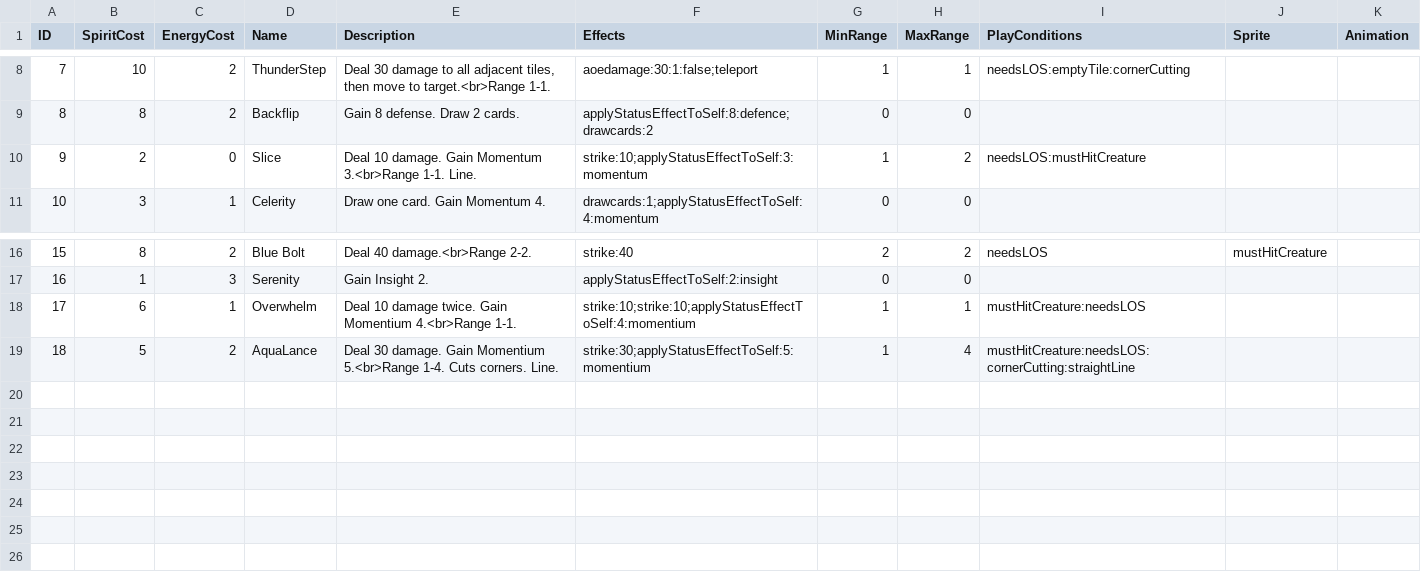
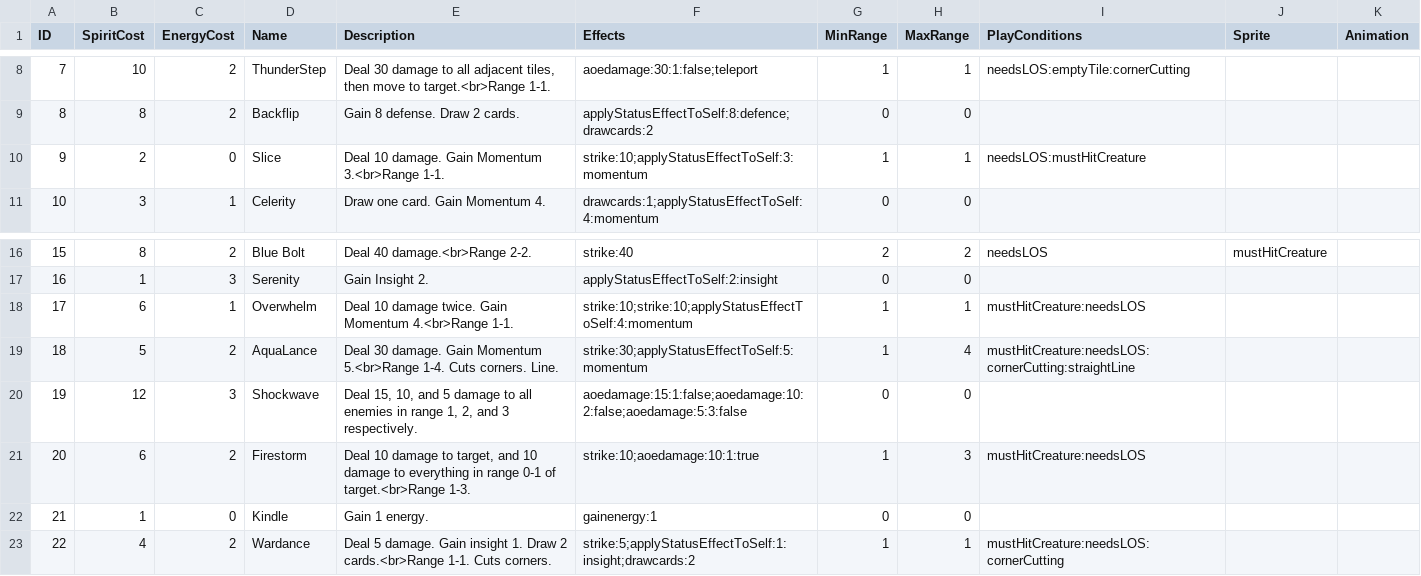
Before and after one commit to PixelMute/MysteryRogueLite, a CSV file: Assets/Resources/cardinfo.csv, drawn as a sheet; only a part is shown, gaps mark what is left out.

Commit message:
Update cardinfo.csv

```diff
--- a/Assets/Resources/cardinfo.csv
+++ b/Assets/Resources/cardinfo.csv
@@ -9,3 +9,3 @@ ID,SpiritCost,EnergyCost,Name,Description,Effects,MinRange,MaxRange,PlayConditio
 8, 8, 2, Backflip, "Gain 8 defense. Draw 2 cards.", applyStatusEffectToSelf:8:defence;drawcards:2,0,0,
-9, 2, 0, Slice, "Deal 10 damage. Gain Momentum 3.<br>Range 1-1. Line.", strike:10;applyStatusEffectToSelf:3:momentum, 1, 2, needsLOS:mustHitCreature
+9, 2, 0, Slice, "Deal 10 damage. Gain Momentum 3.<br>Range 1-1.", strike:10;applyStatusEffectToSelf:3:momentum, 1, 1, needsLOS:mustHitCreature
 10, 3, 1, Celerity, "Draw one card. Gain Momentum 4.", drawcards:1;applyStatusEffectToSelf:4:momentum, 0, 0,
@@ -17,3 +17,7 @@ ID,SpiritCost,EnergyCost,Name,Description,Effects,MinRange,MaxRange,PlayConditio
 16, 1, 3, Serenity, "Gain Insight 2.", applyStatusEffectToSelf:2:insight,0,0,
-17, 6, 1, Overwhelm, "Deal 10 damage twice. Gain Momentium 4.<br>Range 1-1.", strike:10;strike:10;applyStatusEffectToSelf:4:momentium,1,1,mustHitCreature:needsLOS
-18, 5, 2, AquaLance, "Deal 30 damage. Gain Momentium 5.<br>Range 1-4. Cuts corners. Line.", strike:30;applyStatusEffectToSelf:5:momentium,1,4,mustHitCreature:needsLOS:cornerCutting:straightLine
+17, 6, 1, Overwhelm, "Deal 10 damage twice. Gain Momentum 4.<br>Range 1-1.", strike:10;strike:10;applyStatusEffectToSelf:4:momentum,1,1,mustHitCreature:needsLOS
+18, 5, 2, AquaLance, "Deal 30 damage. Gain Momentum 5.<br>Range 1-4. Cuts corners. Line.", strike:30;applyStatusEffectToSelf:5:momentum,1,4,mustHitCreature:needsLOS:cornerCutting:straightLine
+19, 12, 3, Shockwave, "Deal 15, 10, and 5 damage to all enemies in range 1, 2, and 3 respectively.", aoedamage:15:1:false;aoedamage:10:2:false;aoedamage:5:3:false,0,0,
+20, 6, 2, Firestorm, "Deal 10 damage to target, and 10 damage to everything in range 0-1 of target.<br>Range 1-3.", strike:10;aoedamage:10:1:true,1,3,mustHitCreature:needsLOS
+21, 1, 0, Kindle, "Gain 1 energy.", gainenergy:1,0,0,
+22, 4, 2, Wardance, "Deal 5 damage. Gain insight 1. Draw 2 cards.<br>Range 1-1. Cuts corners.", strike:5;applyStatusEffectToSelf:1:insight;drawcards:2,1,1,mustHitCreature:needsLOS:cornerCutting
```
